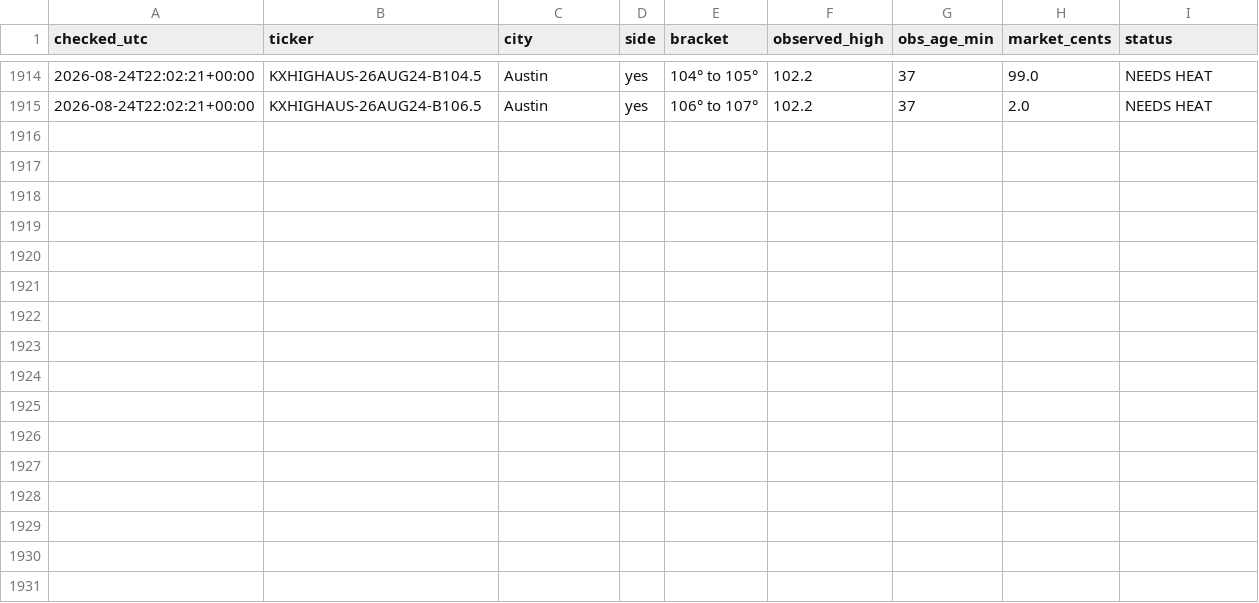
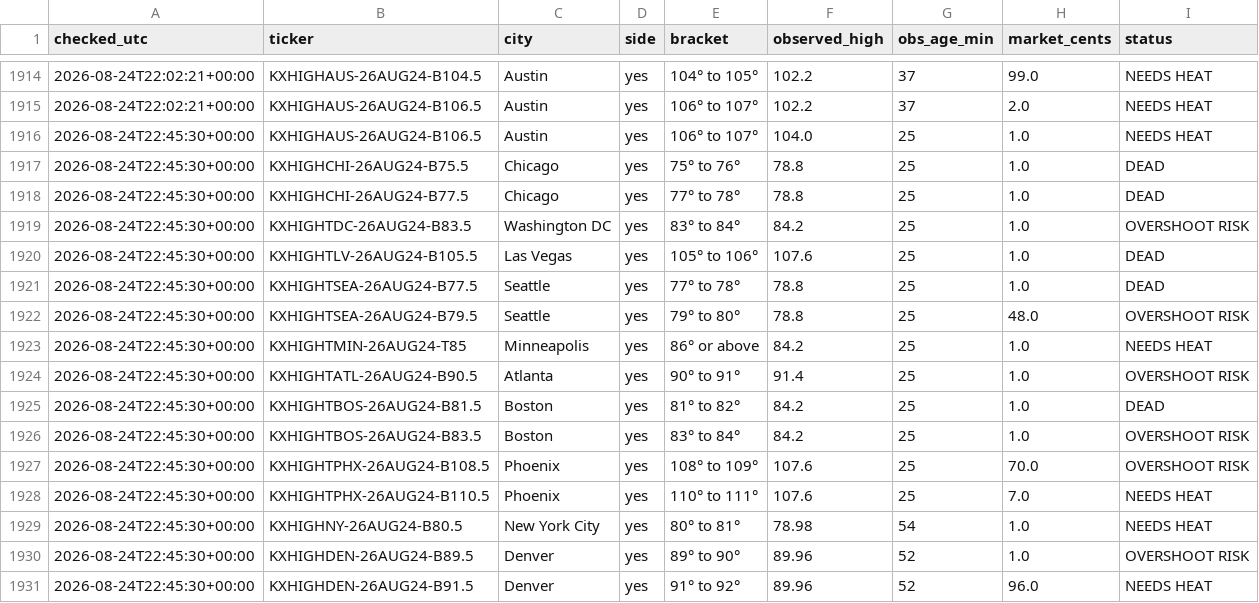
Before and after one commit to chrisscott2526-prog/Weather-Bot, a CSV file: swoop_log.csv, drawn as a sheet; only a part is shown, gaps mark what is left out; the diff names each change by its address in the sheet, - before the commit and + after, or states it on an @@ line.

Commit message:
swoop 2026-08-24 22:45

```diff
--- a/swoop_log.csv
+++ b/swoop_log.csv
+row 1916: 2026-08-24T22:45:30+00:00 | KXHIGHAUS-26AUG24-B106.5 | Austin | yes | 106° to 107° | 104.0 | 25 | 1.0 | NEEDS HEAT
+row 1917: 2026-08-24T22:45:30+00:00 | KXHIGHCHI-26AUG24-B75.5 | Chicago | yes | 75° to 76° | 78.8 | 25 | 1.0 | DEAD
+row 1918: 2026-08-24T22:45:30+00:00 | KXHIGHCHI-26AUG24-B77.5 | Chicago | yes | 77° to 78° | 78.8 | 25 | 1.0 | DEAD
+row 1919: 2026-08-24T22:45:30+00:00 | KXHIGHTDC-26AUG24-B83.5 | Washington DC | yes | 83° to 84° | 84.2 | 25 | 1.0 | OVERSHOOT RISK
+row 1920: 2026-08-24T22:45:30+00:00 | KXHIGHTLV-26AUG24-B105.5 | Las Vegas | yes | 105° to 106° | 107.6 | 25 | 1.0 | DEAD
+row 1921: 2026-08-24T22:45:30+00:00 | KXHIGHTSEA-26AUG24-B77.5 | Seattle | yes | 77° to 78° | 78.8 | 25 | 1.0 | DEAD
+row 1922: 2026-08-24T22:45:30+00:00 | KXHIGHTSEA-26AUG24-B79.5 | Seattle | yes | 79° to 80° | 78.8 | 25 | 48.0 | OVERSHOOT RISK
+row 1923: 2026-08-24T22:45:30+00:00 | KXHIGHTMIN-26AUG24-T85 | Minneapolis | yes | 86° or above | 84.2 | 25 | 1.0 | NEEDS HEAT
+row 1924: 2026-08-24T22:45:30+00:00 | KXHIGHTATL-26AUG24-B90.5 | Atlanta | yes | 90° to 91° | 91.4 | 25 | 1.0 | OVERSHOOT RISK
+row 1925: 2026-08-24T22:45:30+00:00 | KXHIGHTBOS-26AUG24-B81.5 | Boston | yes | 81° to 82° | 84.2 | 25 | 1.0 | DEAD
+row 1926: 2026-08-24T22:45:30+00:00 | KXHIGHTBOS-26AUG24-B83.5 | Boston | yes | 83° to 84° | 84.2 | 25 | 1.0 | OVERSHOOT RISK
+row 1927: 2026-08-24T22:45:30+00:00 | KXHIGHTPHX-26AUG24-B108.5 | Phoenix | yes | 108° to 109° | 107.6 | 25 | 70.0 | OVERSHOOT RISK
+row 1928: 2026-08-24T22:45:30+00:00 | KXHIGHTPHX-26AUG24-B110.5 | Phoenix | yes | 110° to 111° | 107.6 | 25 | 7.0 | NEEDS HEAT
+row 1929: 2026-08-24T22:45:30+00:00 | KXHIGHNY-26AUG24-B80.5 | New York City | yes | 80° to 81° | 78.98 | 54 | 1.0 | NEEDS HEAT
+row 1930: 2026-08-24T22:45:30+00:00 | KXHIGHDEN-26AUG24-B89.5 | Denver | yes | 89° to 90° | 89.96 | 52 | 1.0 | OVERSHOOT RISK
+row 1931: 2026-08-24T22:45:30+00:00 | KXHIGHDEN-26AUG24-B91.5 | Denver | yes | 91° to 92° | 89.96 | 52 | 96.0 | NEEDS HEAT
```
Also changed, not shown: 1 other file.
